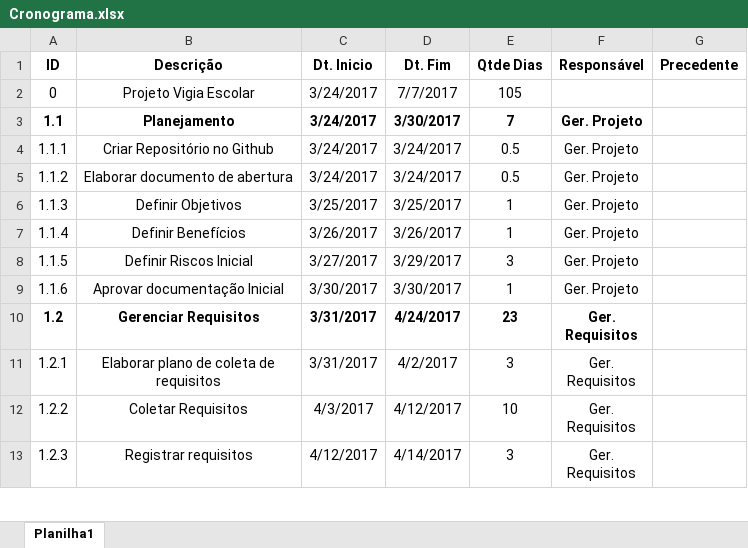
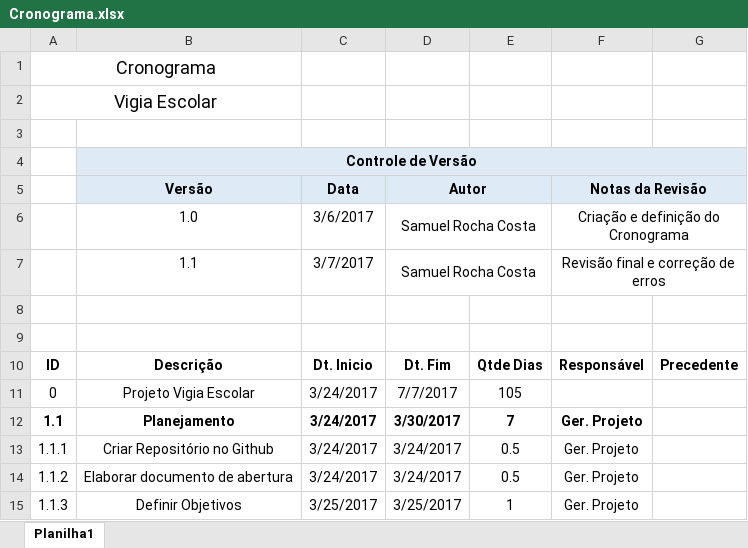
Before and after one commit to samuelrcosta/vigiaescolar, an Excel workbook: Planejamento/Documentos Adicionais/Cronograma.xlsx, sheet Planilha1, drawn as a sheet; only a part is shown; the shorter side is filled out with more unchanged rows; values as stored, in another font and other column widths than the file's, no borders; the diff names each change by its address in the sheet, - before the commit and + after, or states it on an @@ line.

```diff
--- a/Planejamento/Documentos Adicionais/Cronograma.xlsx (sheet Planilha1)
+++ b/Planejamento/Documentos Adicionais/Cronograma.xlsx (sheet Planilha1)
+row 1: Cronograma
+row 2: Vigia Escolar
+row 3: (empty)
+row 4:  | Controle de Versão
+row 5:  | Versão | Data | Autor |  | Notas da Revisão
+row 6:  | 1.0 | 3/6/2017 | Samuel Rocha Costa |  | Criação e definição do Cronograma
+row 7:  | 1.1 | 3/7/2017 | Samuel Rocha Costa |  | Revisão final e correção de erros
+row 8: (empty)
+row 9: (empty)
```
Also changed, not shown: Planejamento/Documentos Adicionais/Previsoes do Orcamento.xlsx, Planejamento/Documentos Adicionais/Sistema de Custeio.xlsx, 6 other files.
